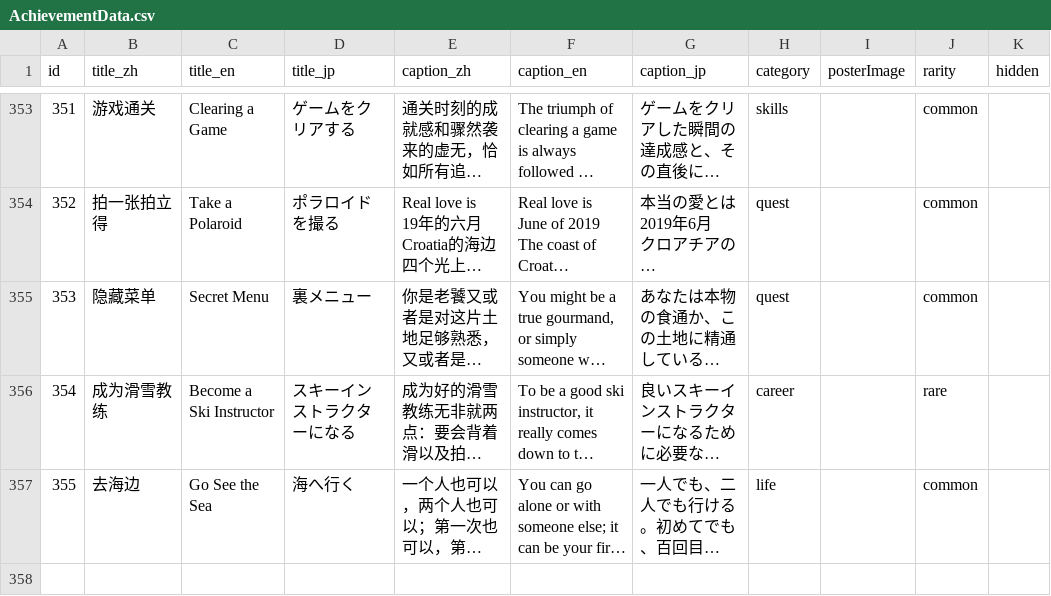
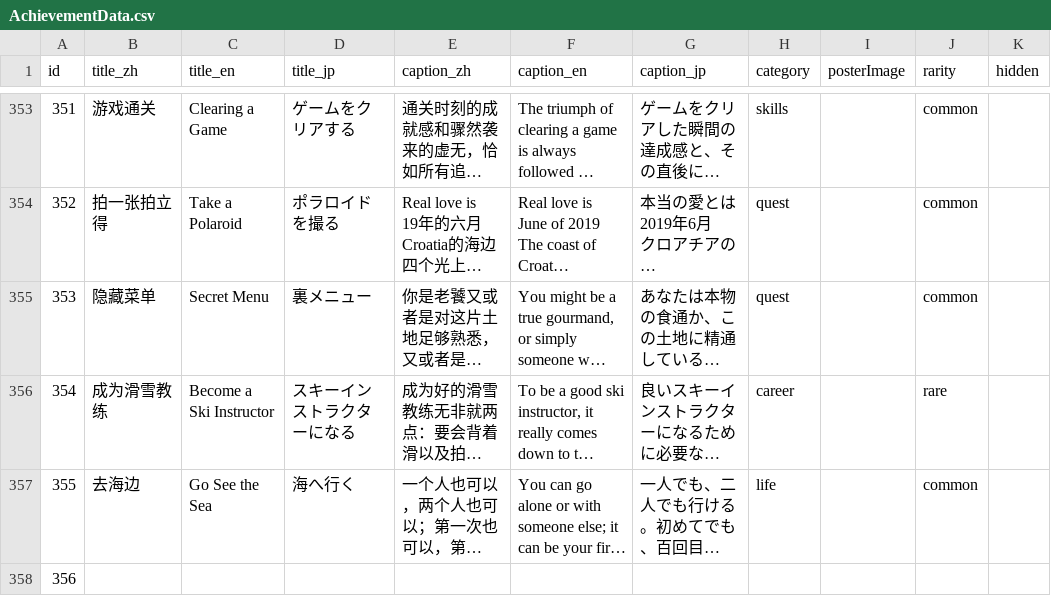
Before and after one commit to SZcalligrapher/achievement_data, a CSV file: AchievementData.csv, drawn as a sheet; only a part is shown, gaps mark what is left out; long unchanged cells end in …; the diff names each change by its address in the sheet, - before the commit and + after, or states it on an @@ line.

Commit message:
Update AchievementData.csv

```diff
--- a/AchievementData.csv
+++ b/AchievementData.csv
+row 358: 356
```
